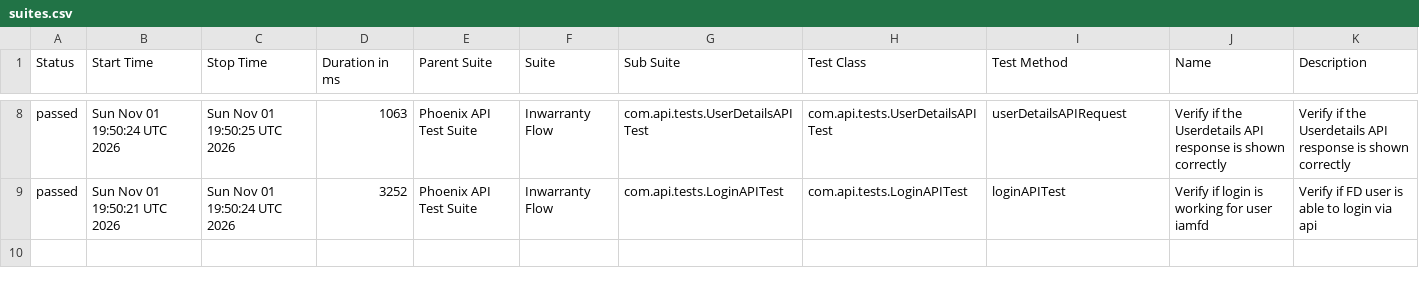
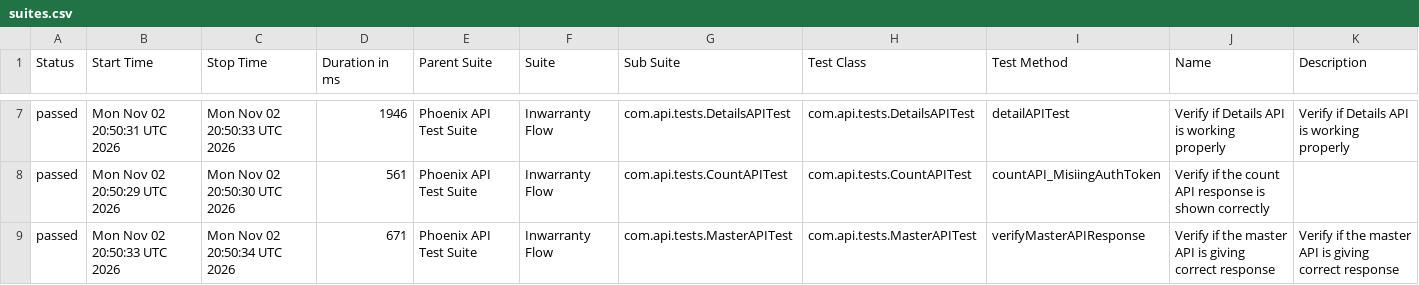
Before and after one commit to idavinde/PhoenixTestAutomationFramwork, a CSV file: data/suites.csv, drawn as a sheet; only a part is shown, gaps mark what is left out; the diff covers the shown part only.

```diff
--- a/data/suites.csv
+++ b/data/suites.csv
@@ -8,2 +7,3 @@
-"passed","Sun Nov 01 19:50:24 UTC 2026","Sun Nov 01 19:50:25 UTC 2026","1063","Phoenix API Test Suite","Inwarranty Flow","com.api.tests.UserDetailsAPITest","com.api.tests.UserDetailsAPITest","userDetailsAPIRequest","Verify if the Userdetails API response is shown correctly","Verify if the Userdetails API response is shown correctly"
-"passed","Sun Nov 01 19:50:21 UTC 2026","Sun Nov 01 19:50:24 UTC 2026","3252","Phoenix API Test Suite","Inwarranty Flow","com.api.tests.LoginAPITest","com.api.tests.LoginAPITest","loginAPITest","Verify if login is working for user iamfd","Verify if FD user is able to login via api"
+"passed","Mon Nov 02 20:50:31 UTC 2026","Mon Nov 02 20:50:33 UTC 2026","1946","Phoenix API Test Suite","Inwarranty Flow","com.api.tests.DetailsAPITest","com.api.tests.DetailsAPITest","detailAPITest","Verify if Details API is working properly","Verify if Details API is working properly"
+"passed","Mon Nov 02 20:50:29 UTC 2026","Mon Nov 02 20:50:30 UTC 2026","561","Phoenix API Test Suite","Inwarranty Flow","com.api.tests.CountAPITest","com.api.tests.CountAPITest","countAPI_MisiingAuthToken","Verify if the count API response is shown correctly",""
+"passed","Mon Nov 02 20:50:33 UTC 2026","Mon Nov 02 20:50:34 UTC 2026","671","Phoenix API Test Suite","Inwarranty Flow","com.api.tests.MasterAPITest","com.api.tests.MasterAPITest","verifyMasterAPIResponse","Verify if the master API is giving correct response","Verify if the master API is giving correct response"
```
Also changed, not shown: 1 added row, 2 removed rows and 22 edited cells elsewhere in this file, data/behaviors.csv, 52 other files.
